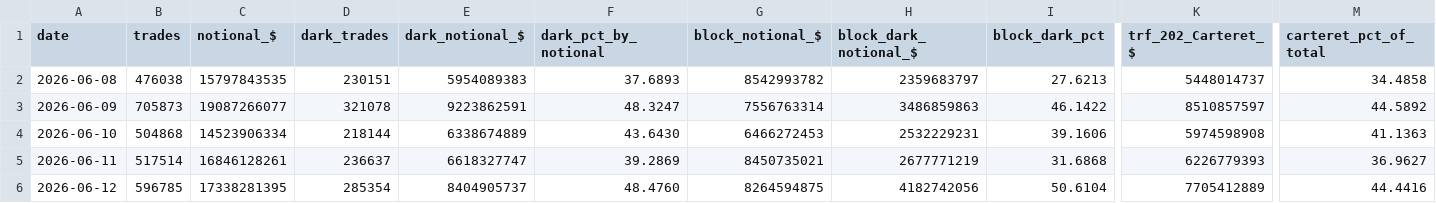
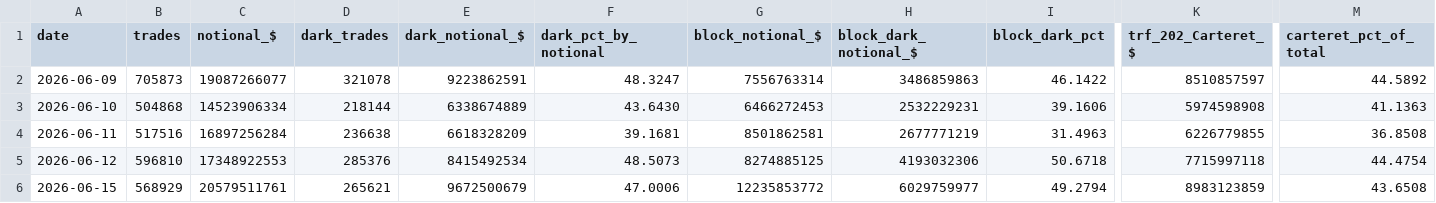
Before and after one commit to ryantrichardson/seed_ryantrichardson_optix, a CSV file: data/AMD_DPR_components.csv, drawn as a sheet; only a part is shown, gaps mark what is left out; removed rows and columns are numbered as before the commit, all else as after; rows hold the shown columns only; the diff covers the shown part only; the diff names each change by its address in the sheet, - before the commit and + after, or states it on an @@ line.

```diff
--- a/data/AMD_DPR_components.csv
+++ b/data/AMD_DPR_components.csv
-row 2: 2026-06-08 | 476038 | 15797843535 | 230151 | 5954089383 | 37.6893 | 8542993782 | 2359683797 | 27.6213 | 5448014737 | 34.4858
-B4 (trades): 517514
+B4 (trades): 517516
-C4 (notional_$): 16846128261
+C4 (notional_$): 16897256284
-D4 (dark_trades): 236637
+D4 (dark_trades): 236638
-E4 (dark_notional_$): 6618327747
+E4 (dark_notional_$): 6618328209
-F4 (dark_pct_by_notional): 39.2869
+F4 (dark_pct_by_notional): 39.1681
-G4 (block_notional_$): 8450735021
+G4 (block_notional_$): 8501862581
-I4 (block_dark_pct): 31.6868
+I4 (block_dark_pct): 31.4963
-K4 (trf_202_Carteret_$): 6226779393
+K4 (trf_202_Carteret_$): 6226779855
-M4 (carteret_pct_of_total): 36.9627
+M4 (carteret_pct_of_total): 36.8508
-B5 (trades): 596785
+B5 (trades): 596810
-C5 (notional_$): 17338281395
+C5 (notional_$): 17348922553
-D5 (dark_trades): 285354
+D5 (dark_trades): 285376
-E5 (dark_notional_$): 8404905737
+E5 (dark_notional_$): 8415492534
-F5 (dark_pct_by_notional): 48.4760
+F5 (dark_pct_by_notional): 48.5073
-G5 (block_notional_$): 8264594875
+G5 (block_notional_$): 8274885125
-H5 (block_dark_notional_$): 4182742056
+H5 (block_dark_notional_$): 4193032306
-I5 (block_dark_pct): 50.6104
+I5 (block_dark_pct): 50.6718
-K5 (trf_202_Carteret_$): 7705412889
+K5 (trf_202_Carteret_$): 7715997118
-M5 (carteret_pct_of_total): 44.4416
+M5 (carteret_pct_of_total): 44.4754
+row 6: 2026-06-15 | 568929 | 20579511761 | 265621 | 9672500679 | 47.0006 | 12235853772 | 6029759977 | 49.2794 | 8983123859 | 43.6508
```
Also changed, not shown: 1 edited cell elsewhere in this file, data/OWL_DPR_components.csv, data/PYPL_DPR_components.csv, 21 other files.
